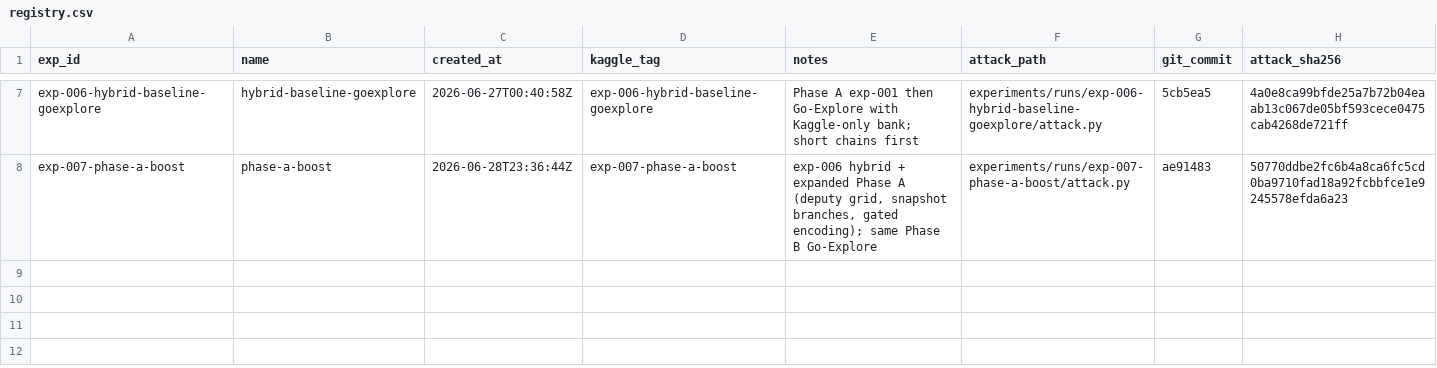
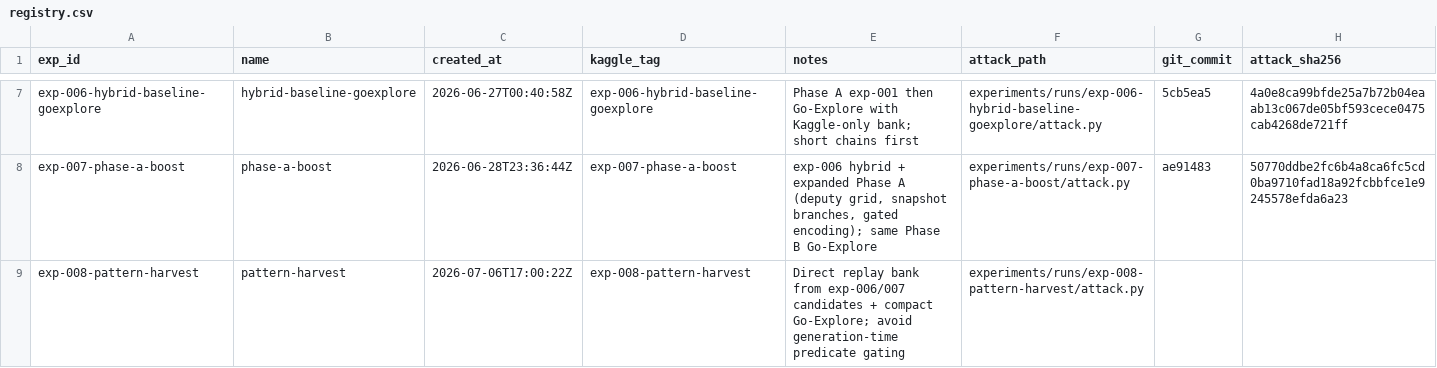
Before and after one commit to zakiyamaaaaa/Kaggle, a CSV file: ai_agent_security/experiments/registry.csv, drawn as a sheet; only a part is shown, gaps mark what is left out.

```diff
--- a/ai_agent_security/experiments/registry.csv
+++ b/ai_agent_security/experiments/registry.csv
@@ -8 +8,2 @@ exp-006-hybrid-baseline-goexplore,hybrid-baseline-goexplore,2026-06-27T00:40:58Z
 exp-007-phase-a-boost,phase-a-boost,2026-06-28T23:36:44Z,exp-007-phase-a-boost,"exp-006 hybrid + expanded Phase A (deputy grid, snapshot branches, gated encoding); same Phase B Go-Explore",experiments/runs/exp-007-phase-a-boost/attack.py,ae91483,50770ddbe2fc6b4a8ca6fc5cd0ba9710fad18a92fcbbfce1e9245578efda6a23
+exp-008-pattern-harvest,pattern-harvest,2026-07-06T17:00:22Z,exp-008-pattern-harvest,"Direct replay bank from exp-006/007 candidates + compact Go-Explore; avoid generation-time predicate gating",experiments/runs/exp-008-pattern-harvest/attack.py,,
```
Also changed, not shown: 4 other files.
